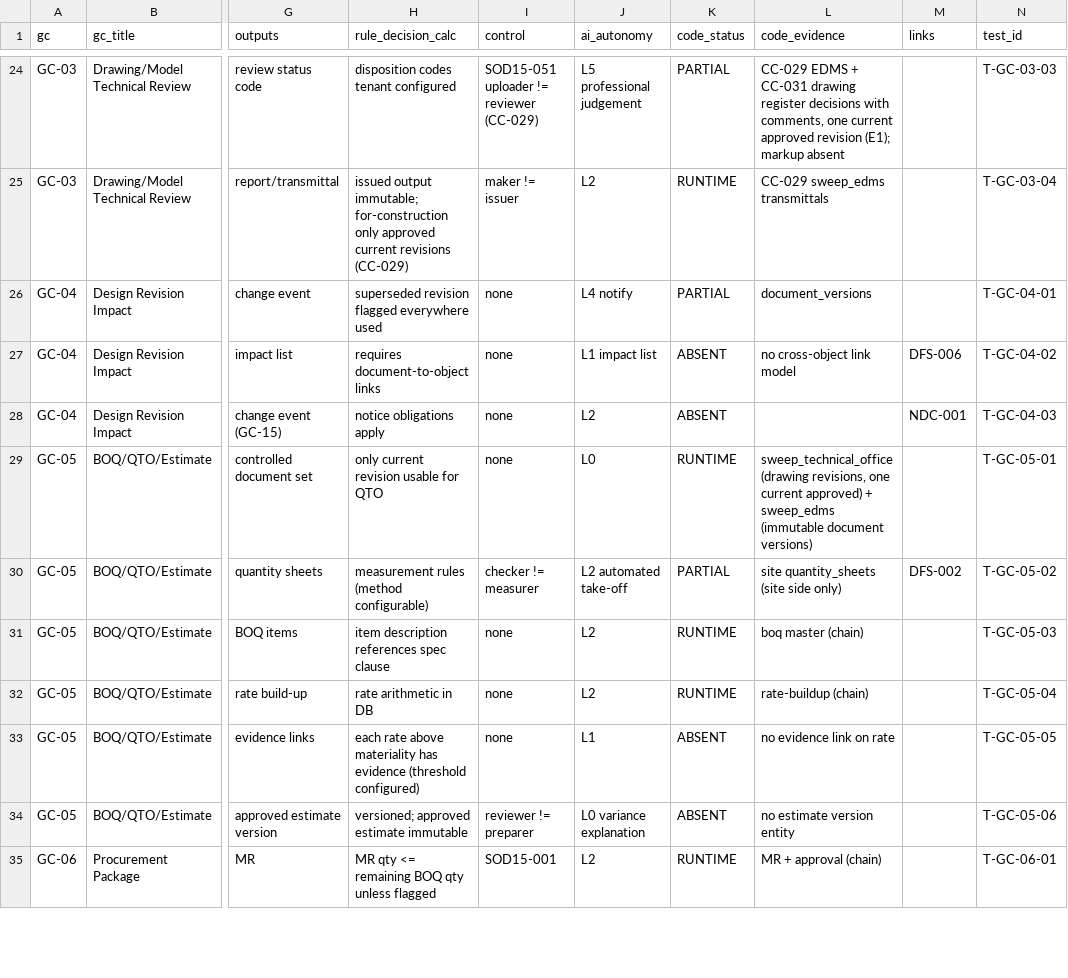
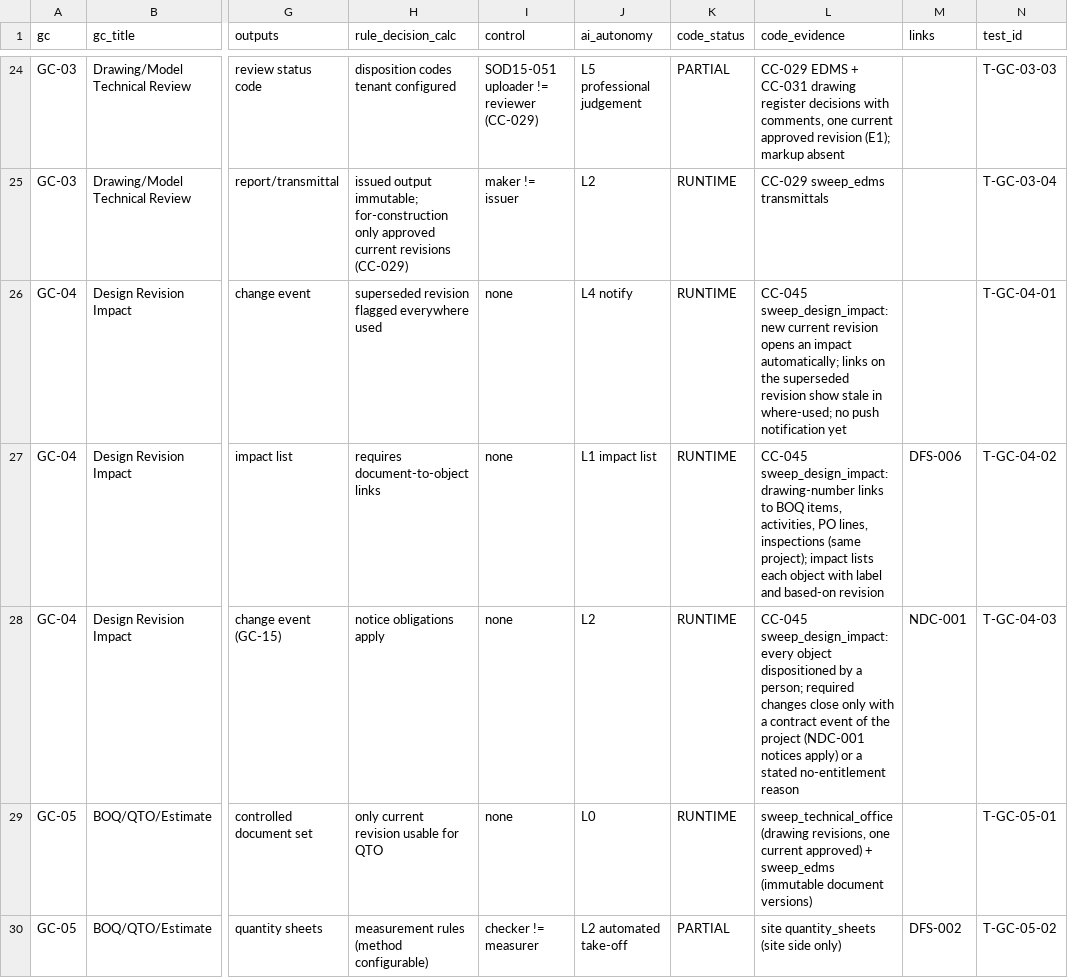
Before and after one commit to krvng5c6t9-rgb/-MISHEL-CONSTRUCTION-INTELLIGENCE-PLATFORM, a CSV file: governance/decomposition/GOLDEN_CASE_DECOMPOSITION.csv, drawn as a sheet; only a part is shown, gaps mark what is left out; the shorter side is filled out with more unchanged rows; the diff names each change by its address in the sheet, - before the commit and + after, or states it on an @@ line.

```diff
--- a/governance/decomposition/GOLDEN_CASE_DECOMPOSITION.csv
+++ b/governance/decomposition/GOLDEN_CASE_DECOMPOSITION.csv
-K26 (code_status): PARTIAL
+K26 (code_status): RUNTIME
-L26 (code_evidence): document_versions
+L26 (code_evidence): CC-045 sweep_design_impact: new current revision opens an impact automatically; links on the superseded revision show stale in where-used; no push notification yet
-K27:K28 (code_status): ABSENT
+K27:K28 (code_status): RUNTIME
-L27 (code_evidence): no cross-object link model
+L27 (code_evidence): CC-045 sweep_design_impact: drawing-number links to BOQ items, activities, PO lines, inspections (same project); impact lists each object with label and based-on revision
-L28 (code_evidence): (empty)
+L28 (code_evidence): CC-045 sweep_design_impact: every object dispositioned by a person; required changes close only with a contract event of the project (NDC-001 notices apply) or a stated no-entitlement reason
```
Also changed, not shown: governance/registers/10_Change_Control_Register.csv, 9 other files.
